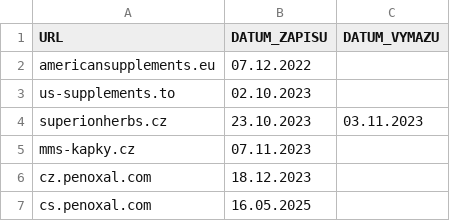
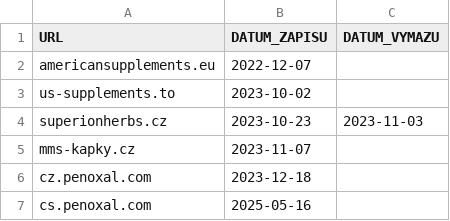
Before and after one commit to anapol/cz-gov-blocks, a CSV file: original/szpi.csv, drawn as a sheet.

Commit message:
daily commit 2025-06-18

```diff
--- a/original/szpi.csv
+++ b/original/szpi.csv
@@ -1,7 +1,7 @@
 URL,DATUM_ZAPISU,DATUM_VYMAZU
-"americansupplements.eu","07.12.2022",
-"us-supplements.to","02.10.2023",
-"superionherbs.cz","23.10.2023","03.11.2023"
-"mms-kapky.cz","07.11.2023",
-"cz.penoxal.com","18.12.2023",
-"cs.penoxal.com","16.05.2025",
+"americansupplements.eu","2022-12-07",
+"us-supplements.to","2023-10-02",
+"superionherbs.cz","2023-10-23","2023-11-03"
+"mms-kapky.cz","2023-11-07",
+"cz.penoxal.com","2023-12-18",
+"cs.penoxal.com","2025-05-16",
```
